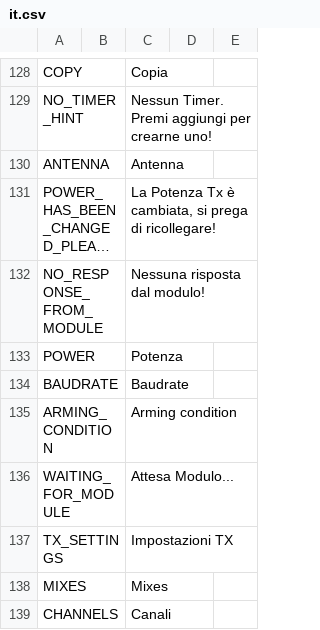
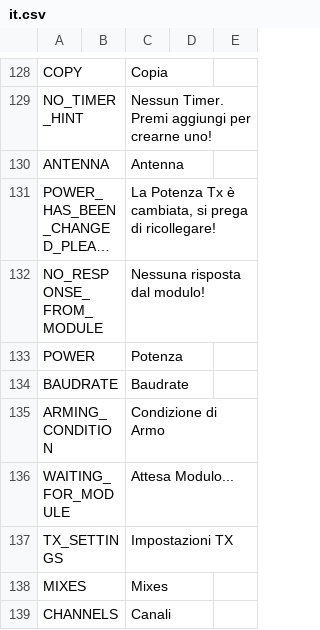
Before and after one commit to FrSkyRC/ETHOS-Feedback-Community, a CSV file: translations/ethos/it.csv, drawn as a sheet; only a part is shown, gaps mark what is left out; long unchanged cells end in ….

Commit message:
Translate 'Arming condition' to Italian

```diff
--- a/translations/ethos/it.csv
+++ b/translations/ethos/it.csv
@@ -134,3 +134,3 @@ POWER,,"Potenza",
 BAUDRATE,,"Baudrate",
-ARMING_CONDITION,,"Arming condition"
+ARMING_CONDITION,,"Condizione di Armo"
 WAITING_FOR_MODULE,,"Attesa Modulo...",
```
